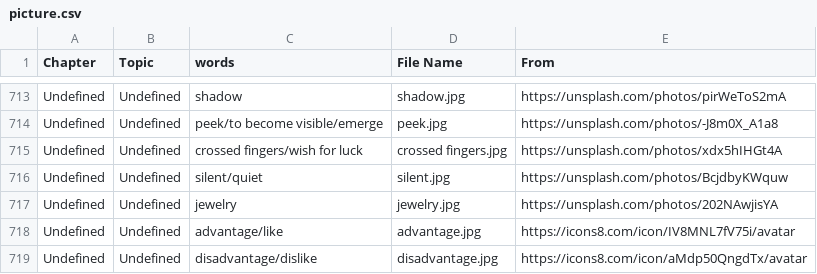
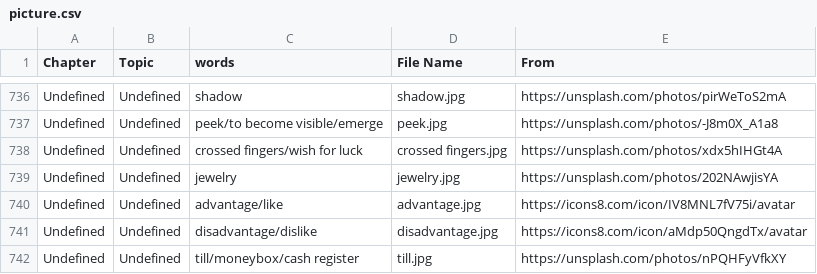
Before and after one commit to HDCodePractice/EnglishHelper, a CSV file: res/picture.csv, drawn as a sheet; only a part is shown, gaps mark what is left out; the shorter side is filled out with more unchanged rows; the diff covers the shown part only.

```diff
--- a/res/picture.csv
+++ b/res/picture.csv
@@ -715,3 +738,2 @@ Undefined,Undefined,peek/to become visible/emerge,peek.jpg,https://unsplash.com/
 Undefined,Undefined,crossed fingers/wish for luck,crossed fingers.jpg,https://unsplash.com/photos/xdx5hIHGt4A
-Undefined,Undefined,silent/quiet,silent.jpg,https://unsplash.com/photos/BcjdbyKWquw
 Undefined,Undefined,jewelry,jewelry.jpg,https://unsplash.com/photos/202NAwjisYA
```
Also changed, not shown: 23 added rows elsewhere in this file, 51 other files.
